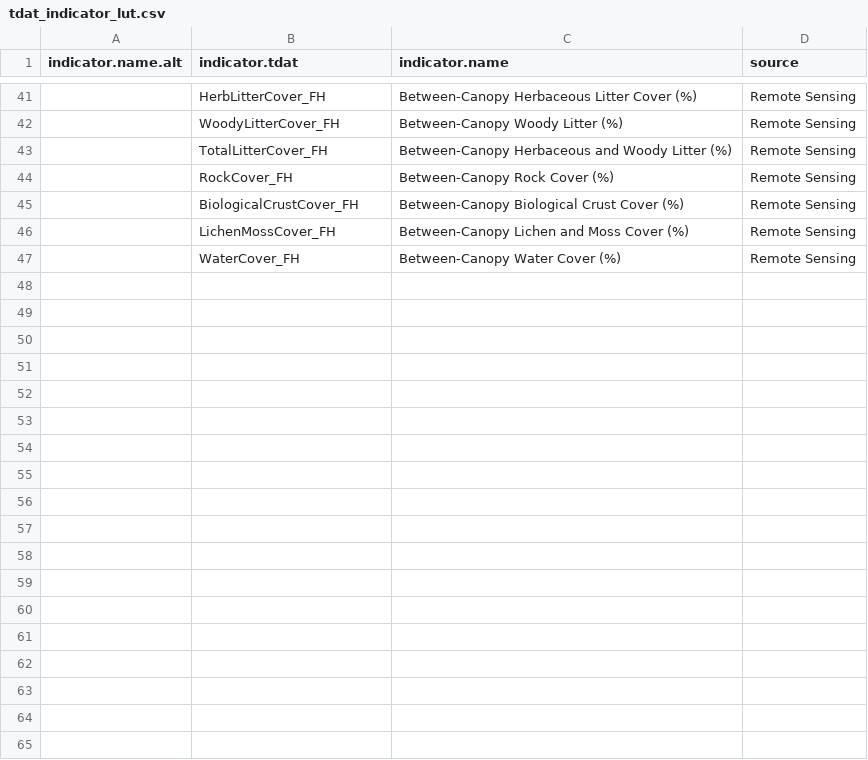
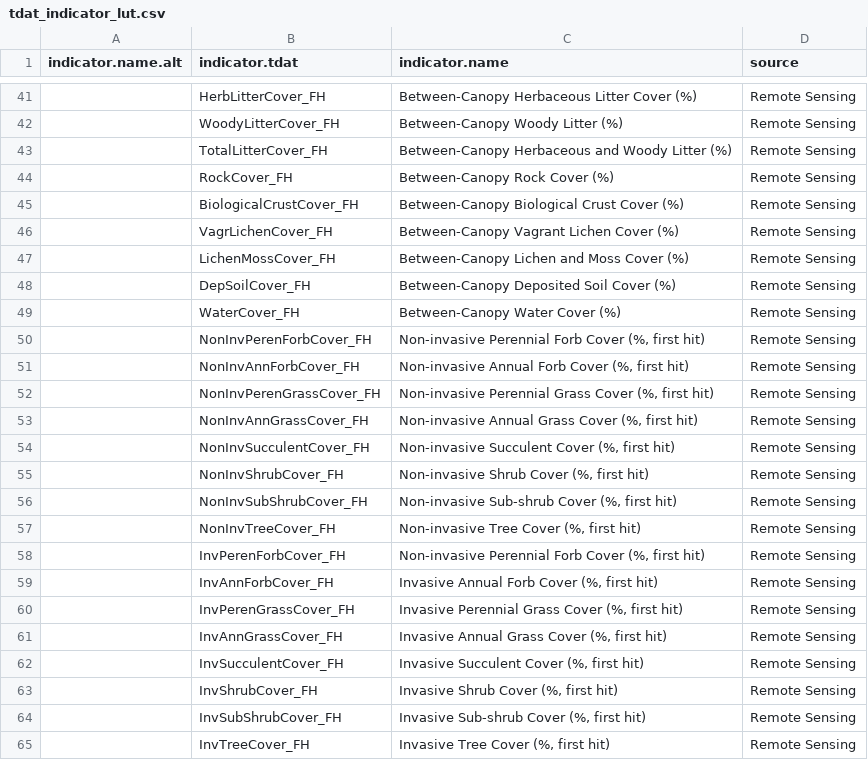
Before and after one commit to smccord/AIM_Analysis, a CSV file: tdat_indicator_lut.csv, drawn as a sheet; only a part is shown, gaps mark what is left out; the diff names each change by its address in the sheet, - before the commit and + after, or states it on an @@ line.

Commit message:
Add remote sensing indicators

```diff
--- a/tdat_indicator_lut.csv
+++ b/tdat_indicator_lut.csv
+row 46:  | VagrLichenCover_FH | Between-Canopy Vagrant Lichen Cover (%) | Remote Sensing
+row 48:  | DepSoilCover_FH | Between-Canopy Deposited Soil Cover (%) | Remote Sensing
+row 50:  | NonInvPerenForbCover_FH | Non-invasive Perennial Forb Cover (%, first hit) | Remote Sensing
+row 51:  | NonInvAnnForbCover_FH | Non-invasive Annual Forb Cover (%, first hit) | Remote Sensing
+row 52:  | NonInvPerenGrassCover_FH | Non-invasive Perennial Grass Cover (%, first hit) | Remote Sensing
+row 53:  | NonInvAnnGrassCover_FH | Non-invasive Annual Grass Cover (%, first hit) | Remote Sensing
+row 54:  | NonInvSucculentCover_FH | Non-invasive Succulent Cover (%, first hit) | Remote Sensing
+row 55:  | NonInvShrubCover_FH | Non-invasive Shrub Cover (%, first hit) | Remote Sensing
+row 56:  | NonInvSubShrubCover_FH | Non-invasive Sub-shrub Cover (%, first hit) | Remote Sensing
+row 57:  | NonInvTreeCover_FH | Non-invasive Tree Cover (%, first hit) | Remote Sensing
+row 58:  | InvPerenForbCover_FH | Non-invasive Perennial Forb Cover (%, first hit) | Remote Sensing
+row 59:  | InvAnnForbCover_FH | Invasive Annual Forb Cover (%, first hit) | Remote Sensing
+row 60:  | InvPerenGrassCover_FH | Invasive Perennial Grass Cover (%, first hit) | Remote Sensing
+row 61:  | InvAnnGrassCover_FH | Invasive Annual Grass Cover (%, first hit) | Remote Sensing
+row 62:  | InvSucculentCover_FH | Invasive Succulent Cover (%, first hit) | Remote Sensing
+row 63:  | InvShrubCover_FH | Invasive Shrub Cover (%, first hit) | Remote Sensing
+row 64:  | InvSubShrubCover_FH | Invasive Sub-shrub Cover (%, first hit) | Remote Sensing
+row 65:  | InvTreeCover_FH | Invasive Tree Cover (%, first hit) | Remote Sensing
```
